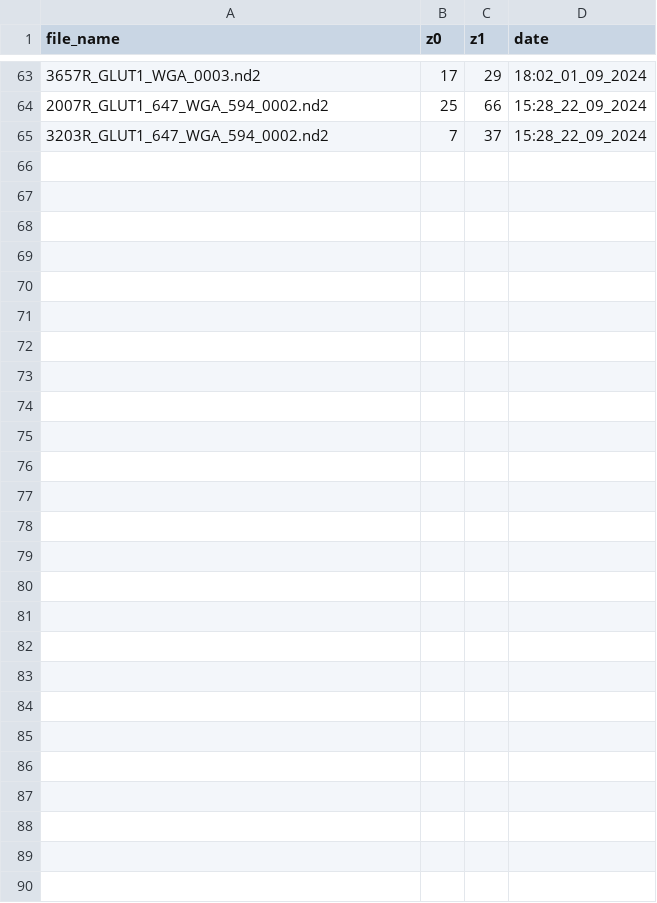
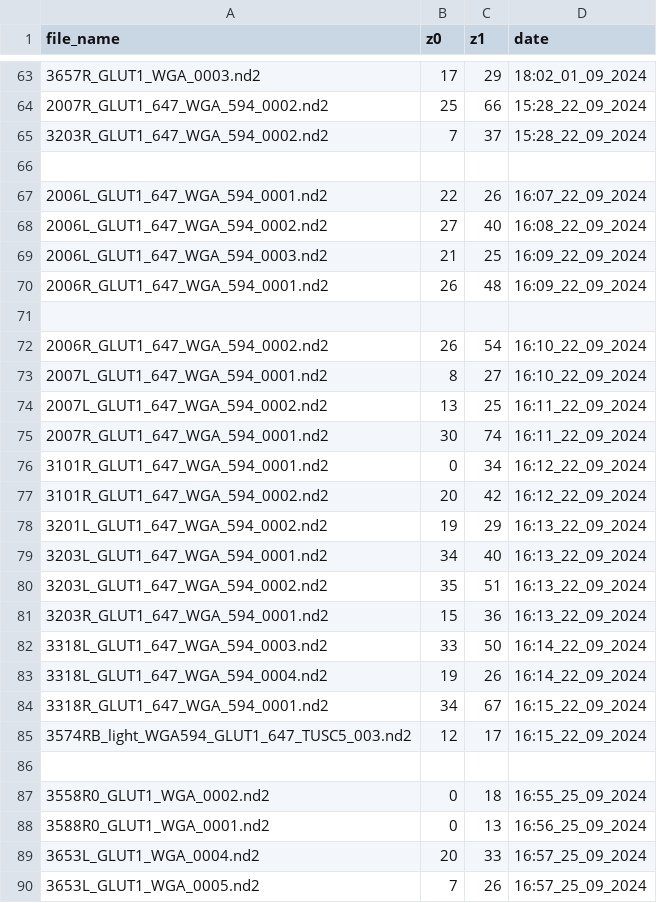
Before and after one commit to rltinio/ImageAnalysis, a CSV file: file_mp_configurations.csv, drawn as a sheet; only a part is shown, gaps mark what is left out.

Commit message:
Fixed DJID merge for time_series_old_batch data

```diff
--- a/file_mp_configurations.csv
+++ b/file_mp_configurations.csv
@@ -65 +65,26 @@ file_name,z0,z1,date
 3203R_GLUT1_647_WGA_594_0002.nd2,7,37,15:28_22_09_2024
+
+2006L_GLUT1_647_WGA_594_0001.nd2,22,26,16:07_22_09_2024
+2006L_GLUT1_647_WGA_594_0002.nd2,27,40,16:08_22_09_2024
+2006L_GLUT1_647_WGA_594_0003.nd2,21,25,16:09_22_09_2024
+2006R_GLUT1_647_WGA_594_0001.nd2,26,48,16:09_22_09_2024
+
+2006R_GLUT1_647_WGA_594_0002.nd2,26,54,16:10_22_09_2024
+2007L_GLUT1_647_WGA_594_0001.nd2,8,27,16:10_22_09_2024
+2007L_GLUT1_647_WGA_594_0002.nd2,13,25,16:11_22_09_2024
+2007R_GLUT1_647_WGA_594_0001.nd2,30,74,16:11_22_09_2024
+3101R_GLUT1_647_WGA_594_0001.nd2,0,34,16:12_22_09_2024
+3101R_GLUT1_647_WGA_594_0002.nd2,20,42,16:12_22_09_2024
+3201L_GLUT1_647_WGA_594_0002.nd2,19,29,16:13_22_09_2024
+3203L_GLUT1_647_WGA_594_0001.nd2,34,40,16:13_22_09_2024
+3203L_GLUT1_647_WGA_594_0002.nd2,35,51,16:13_22_09_2024
+3203R_GLUT1_647_WGA_594_0001.nd2,15,36,16:13_22_09_2024
+3318L_GLUT1_647_WGA_594_0003.nd2,33,50,16:14_22_09_2024
+3318L_GLUT1_647_WGA_594_0004.nd2,19,26,16:14_22_09_2024
+3318R_GLUT1_647_WGA_594_0001.nd2,34,67,16:15_22_09_2024
+3574RB_light_WGA594_GLUT1_647_TUSC5_003.nd2,12,17,16:15_22_09_2024
+
+3558R0_GLUT1_WGA_0002.nd2,0,18,16:55_25_09_2024
+3588R0_GLUT1_WGA_0001.nd2,0,13,16:56_25_09_2024
+3653L_GLUT1_WGA_0004.nd2,20,33,16:57_25_09_2024
+3653L_GLUT1_WGA_0005.nd2,7,26,16:57_25_09_2024
```
Also changed, not shown: 9 other files.
